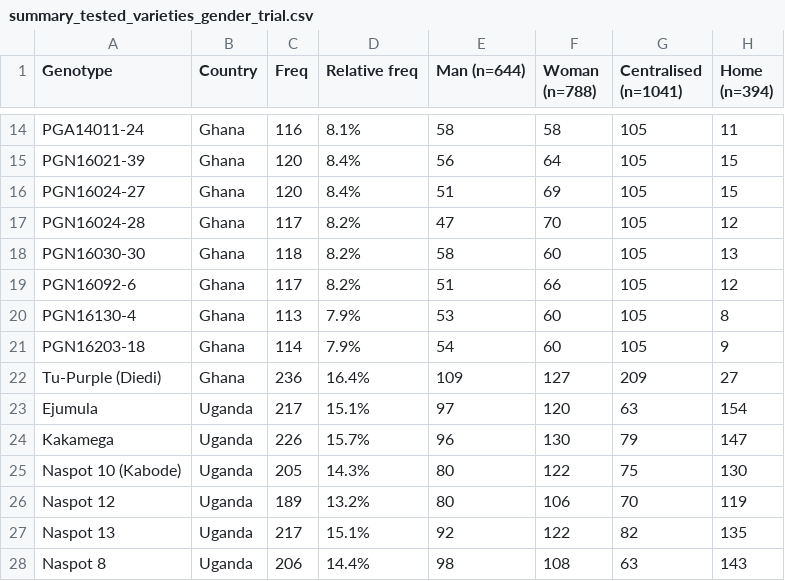
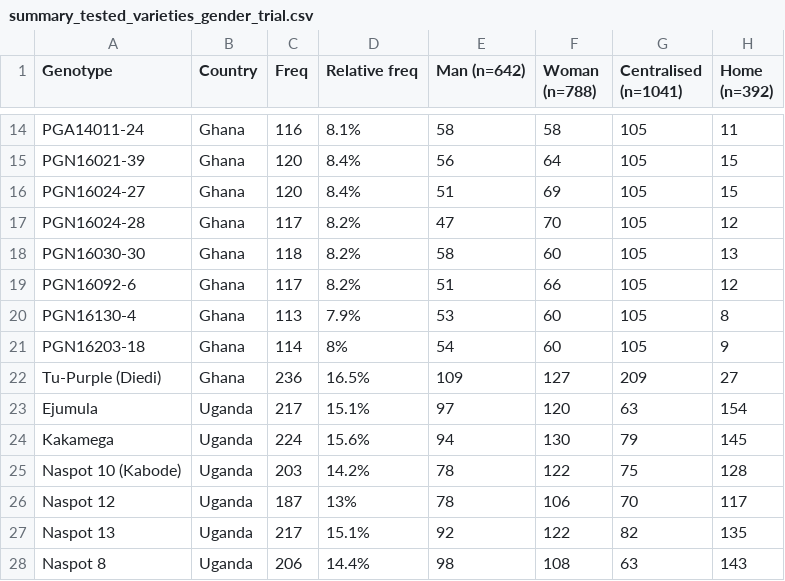
Before and after one commit to AgrDataSci/sweetpotato-cip-tricot, a CSV file: output/summary_tables/summary_tested_varieties_gender_trial.csv, drawn as a sheet; only a part is shown, gaps mark what is left out; the diff names each change by its address in the sheet, - before the commit and + after, or states it on an @@ line.

```diff
--- a/output/summary_tables/summary_tested_varieties_gender_trial.csv
+++ b/output/summary_tables/summary_tested_varieties_gender_trial.csv
-E1: Man (n=644)
+E1: Man (n=642)
-H1: Home (n=394)
+H1: Home (n=392)
-D21 (Relative freq): 7.9%
+D21 (Relative freq): 8%
-D22 (Relative freq): 16.4%
+D22 (Relative freq): 16.5%
-C24 (Freq): 226
+C24 (Freq): 224
-D24 (Relative freq): 15.7%
+D24 (Relative freq): 15.6%
-E24 (Man (n=642)): 96
+E24 (Man (n=642)): 94
-H24 (Home (n=392)): 147
+H24 (Home (n=392)): 145
-C25 (Freq): 205
+C25 (Freq): 203
-D25 (Relative freq): 14.3%
+D25 (Relative freq): 14.2%
-E25:E26 (Man (n=642)): 80
+E25:E26 (Man (n=642)): 78
-H25 (Home (n=392)): 130
+H25 (Home (n=392)): 128
-C26 (Freq): 189
+C26 (Freq): 187
-D26 (Relative freq): 13.2%
+D26 (Relative freq): 13%
-H26 (Home (n=392)): 119
+H26 (Home (n=392)): 117
```
Also changed, not shown: data/spotato_data.csv, output/summary_tables/PL_coefficients_ghana.csv, 21 other files.
